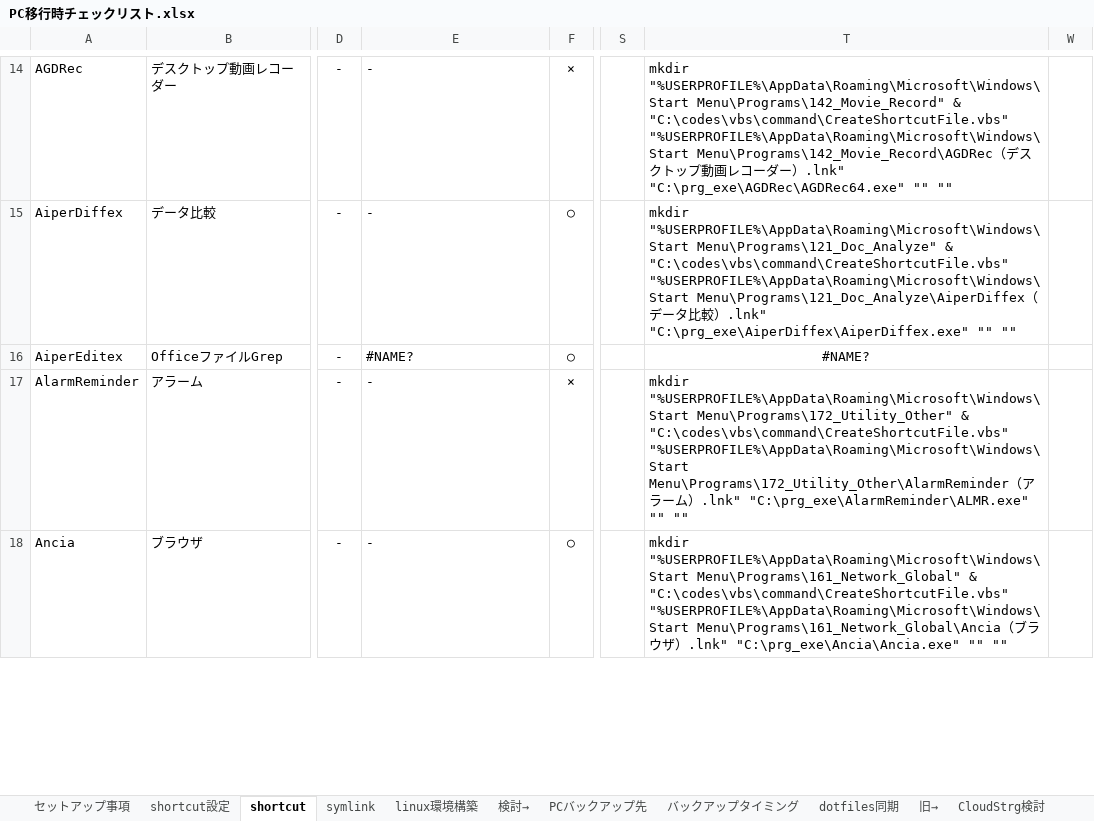
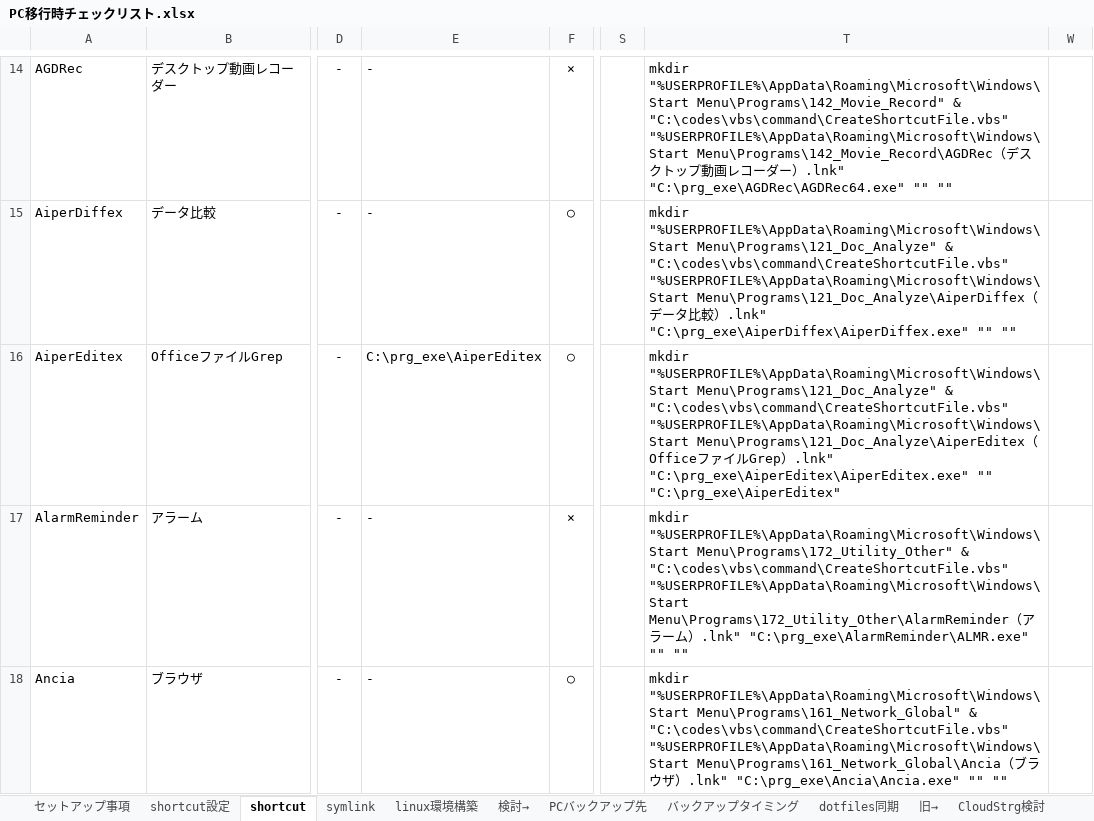
Before and after one commit to draemonash2/other, an Excel workbook: PC移行時チェックリスト.xlsx, sheet shortcut, drawn as a sheet; only a part is shown, gaps mark what is left out; values as stored, in another font and other column widths than the file's, no borders; the diff covers the shown part only; the diff names each change by its address in the sheet, - before the commit and + after, or states it on an @@ line.

Commit message:
mod

```diff
--- a/PC移行時チェックリスト.xlsx (sheet shortcut)
+++ b/PC移行時チェックリスト.xlsx (sheet shortcut)
-E16: #NAME?
+E16: C:\prg_exe\AiperEditex
-T16: #NAME?
+T16: mkdir "%USERPROFILE%\AppData\Roaming\Microsoft\Windows\Start Menu\Programs\121_Doc_Analyze" & "C:\codes\vbs\command\CreateShortcutFile.vbs" "%USERPROFILE%\AppData\Roaming\Microsoft\Windows\Start Menu\Programs\121_Doc_Analyze\AiperEditex（OfficeファイルGrep）.lnk" "C:\prg_exe\AiperEditex\AiperEditex.exe" "" "C:\prg_exe\AiperEditex"
-T16 alignment: center
+T16 alignment: left
```
Also changed, not shown: 1 added row, 2 edited cells and cell formats elsewhere in this sheet, hidden cells.
